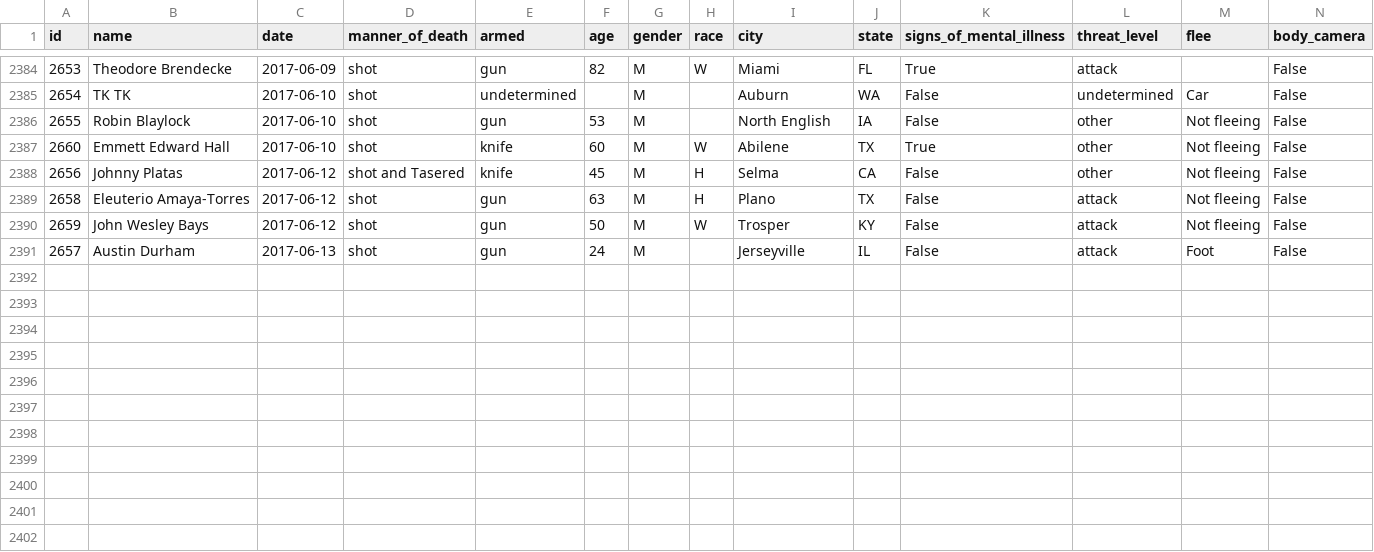
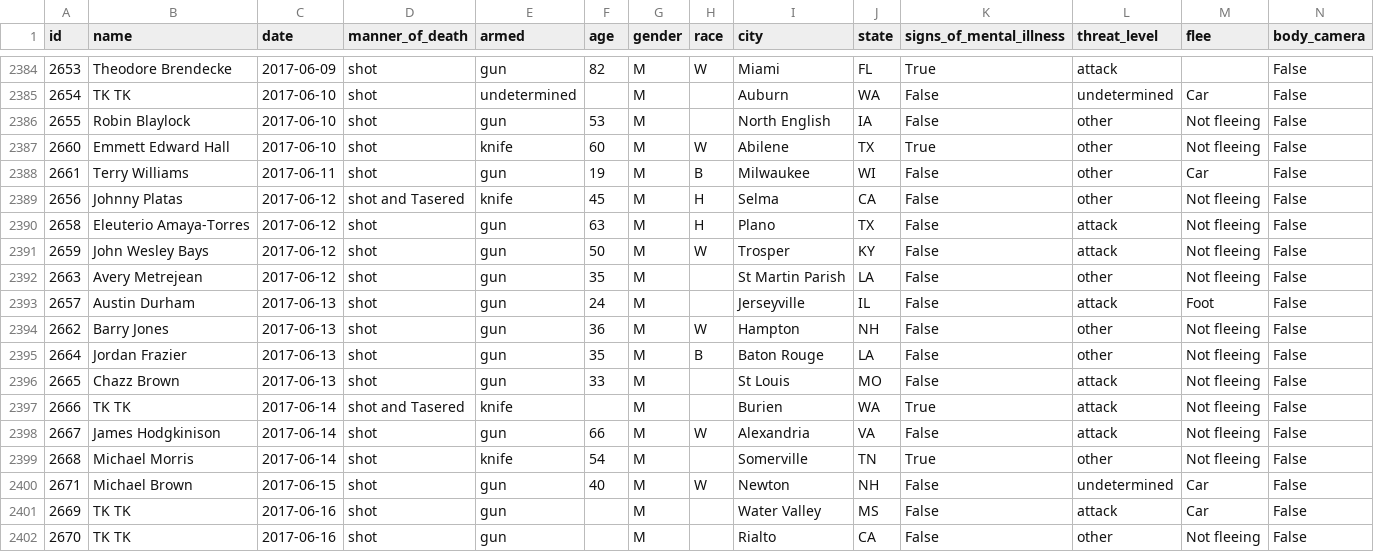
Before and after one commit to joshbegley/wapo-police-shootings, a CSV file: fatal-police-shootings-data.csv, drawn as a sheet; only a part is shown, gaps mark what is left out.

Commit message:
automatic updates

```diff
--- a/fatal-police-shootings-data.csv
+++ b/fatal-police-shootings-data.csv
@@ -2387,2 +2387,3 @@ id,name,date,manner_of_death,armed,age,gender,race,city,state,signs_of_mental_il
 2660,Emmett Edward Hall,2017-06-10,shot,knife,60,M,W,Abilene,TX,True,other,Not fleeing,False
+2661,Terry Williams,2017-06-11,shot,gun,19,M,B,Milwaukee,WI,False,other,Car,False
 2656,Johnny Platas,2017-06-12,shot and Tasered,knife,45,M,H,Selma,CA,False,other,Not fleeing,False
@@ -2390,2 +2391,12 @@ id,name,date,manner_of_death,armed,age,gender,race,city,state,signs_of_mental_il
 2659,John Wesley Bays,2017-06-12,shot,gun,50,M,W,Trosper,KY,False,attack,Not fleeing,False
+2663,Avery Metrejean,2017-06-12,shot,gun,35,M,,St Martin Parish,LA,False,other,Not fleeing,False
 2657,Austin Durham,2017-06-13,shot,gun,24,M,,Jerseyville,IL,False,attack,Foot,False
+2662,Barry Jones,2017-06-13,shot,gun,36,M,W,Hampton,NH,False,other,Not fleeing,False
+2664,Jordan Frazier,2017-06-13,shot,gun,35,M,B,Baton Rouge,LA,False,other,Not fleeing,False
+2665,Chazz Brown,2017-06-13,shot,gun,33,M,,St Louis,MO,False,attack,Not fleeing,False
+2666,TK TK,2017-06-14,shot and Tasered,knife,,M,,Burien,WA,True,attack,Not fleeing,False
+2667,James Hodgkinison,2017-06-14,shot,gun,66,M,W,Alexandria,VA,False,attack,Not fleeing,False
+2668,Michael Morris,2017-06-14,shot,knife,54,M,,Somerville,TN,True,other,Not fleeing,False
+2671,Michael Brown,2017-06-15,shot,gun,40,M,W,Newton,NH,False,undetermined,Car,False
+2669,TK TK,2017-06-16,shot,gun,,M,,Water Valley,MS,False,attack,Car,False
+2670,TK TK,2017-06-16,shot,gun,,M,,Rialto,CA,False,other,Not fleeing,False
```
